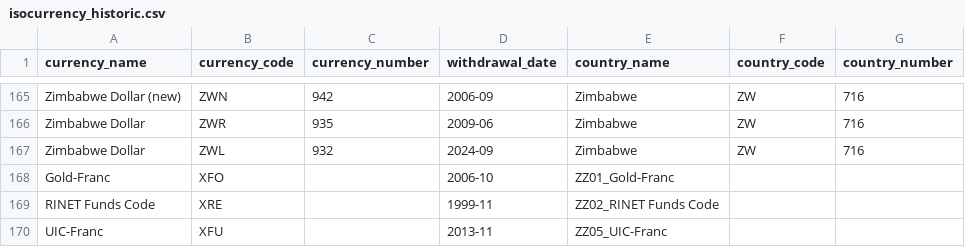
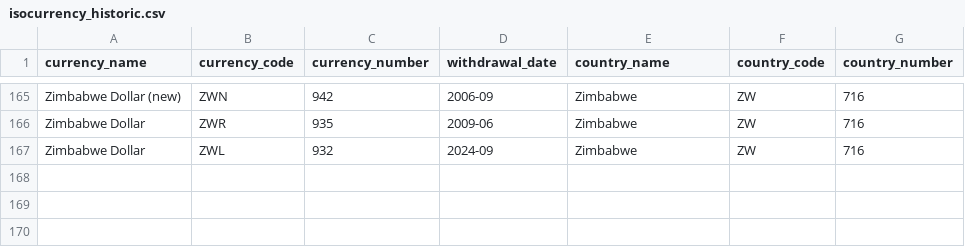
Before and after one commit to m-muecke/isocountry, a CSV file: data-raw/isocurrency_historic.csv, drawn as a sheet; only a part is shown, gaps mark what is left out; the diff names each change by its address in the sheet, - before the commit and + after, or states it on an @@ line.

Commit message:
fix: drop `ZZ` entries from `isocurrency_historic` and match its country names strictly
- Drop the `ZZ` pseudo-country entries from list three, as already done for list one. This removes XFO, XRE, and XFU, whose `country_name` was a raw SIX label such as "ZZ01_Gold-Franc".
- `add_country()` now always errors on unmatched country names. The former countries and the EMCF in list three are listed explicitly, so a new spelling of an existing country no longer silently gets `NA` codes.

```diff
--- a/data-raw/isocurrency_historic.csv
+++ b/data-raw/isocurrency_historic.csv
-row 168: Gold-Franc | XFO |  | 2006-10 | ZZ01_Gold-Franc
-row 169: RINET Funds Code | XRE |  | 1999-11 | ZZ02_RINET Funds Code
-row 170: UIC-Franc | XFU |  | 2013-11 | ZZ05_UIC-Franc
```
Also changed, not shown: 4 other files.
